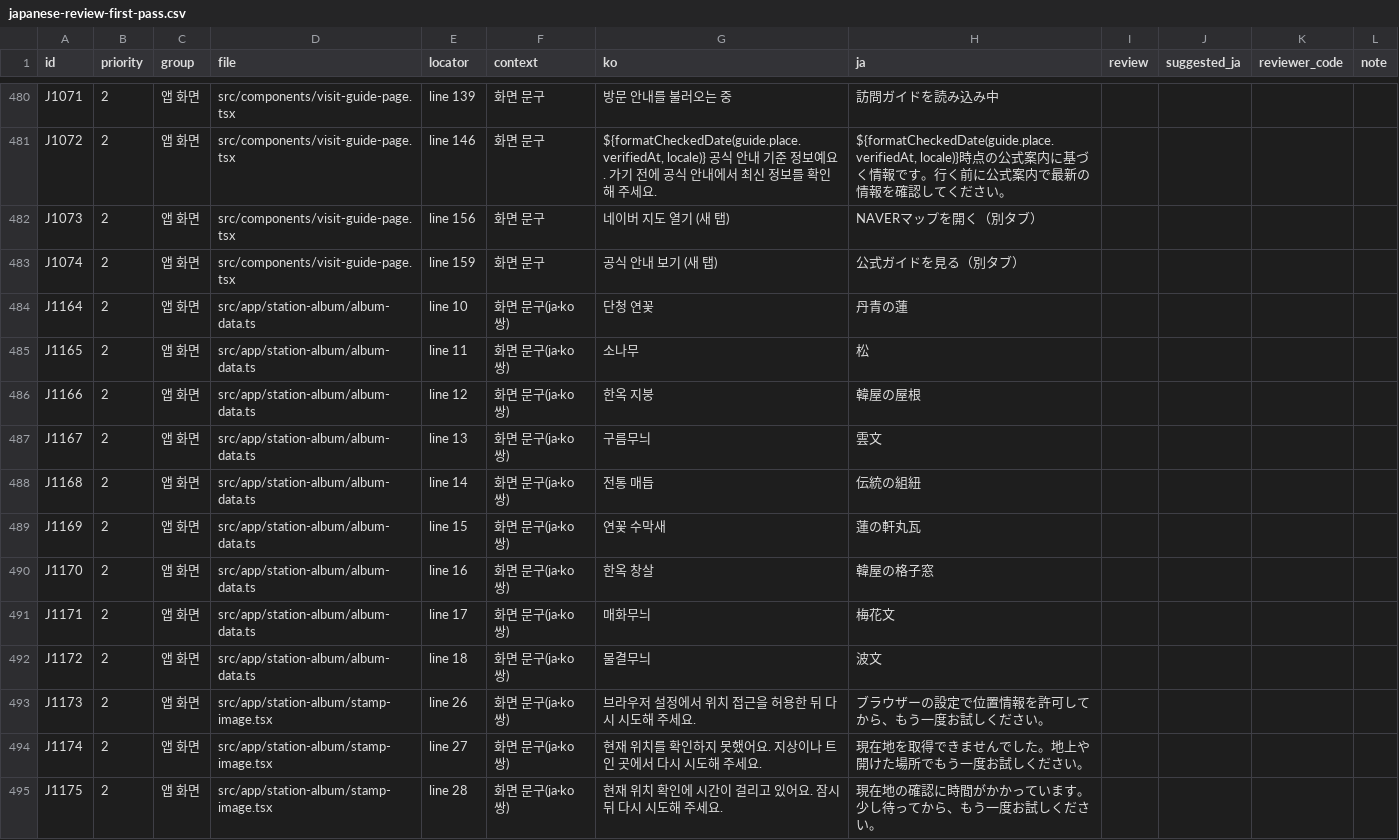
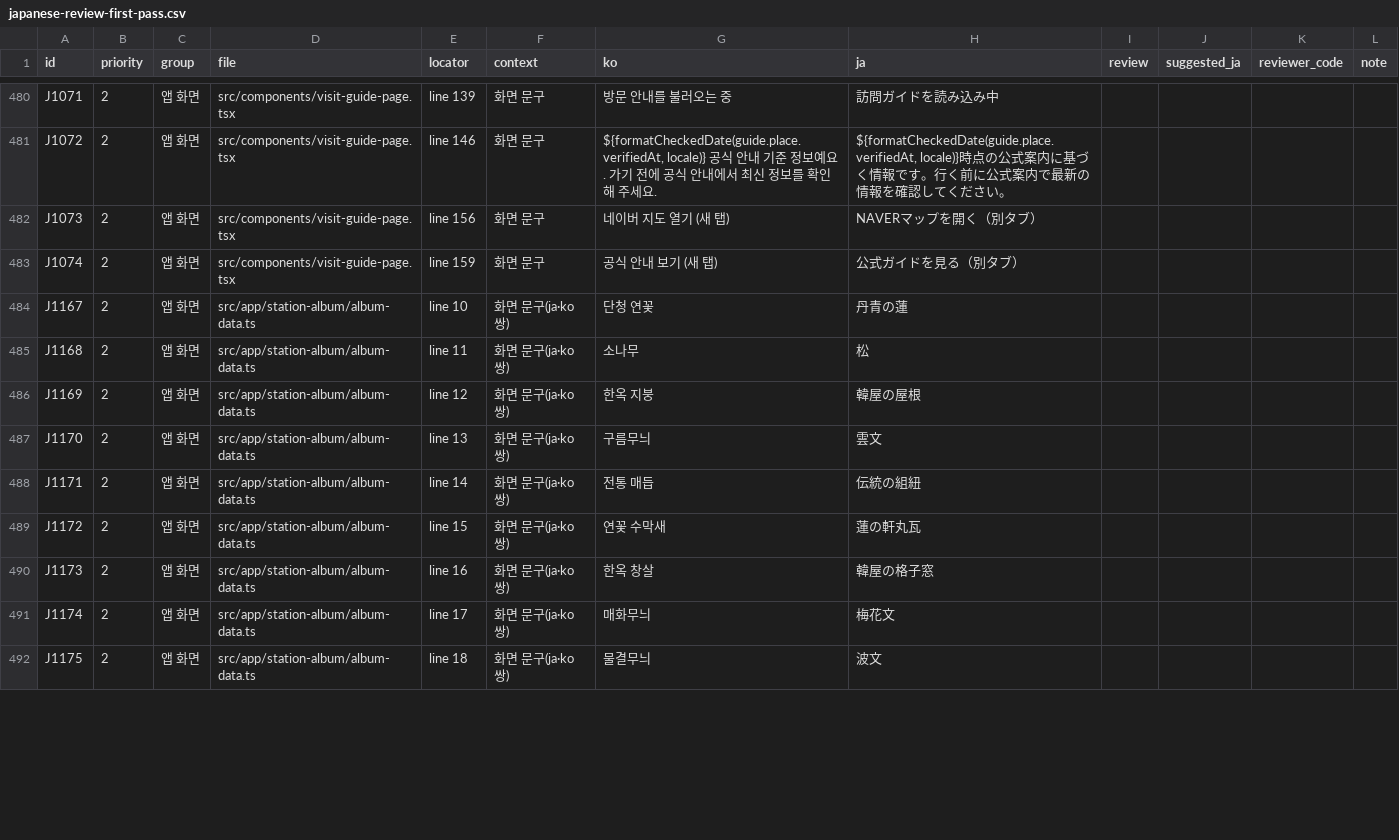
Before and after one commit to DigiMan-Hackathon-2026/idea, a CSV file: idea/sangmu/kokoseoul/research/desk/japanese-review/japanese-review-first-pass.csv, drawn as a sheet; only a part is shown, gaps mark what is left out; the diff covers the shown part only.

```diff
--- a/idea/sangmu/kokoseoul/research/desk/japanese-review/japanese-review-first-pass.csv
+++ b/idea/sangmu/kokoseoul/research/desk/japanese-review/japanese-review-first-pass.csv
@@ -483,13 +483,10 @@ J1073,2,앱 화면,src/components/visit-guide-page.tsx,line 156,화면 문구,
 J1074,2,앱 화면,src/components/visit-guide-page.tsx,line 159,화면 문구,공식 안내 보기 (새 탭),公式ガイドを見る（別タブ）,,,,
-J1164,2,앱 화면,src/app/station-album/album-data.ts,line 10,화면 문구(ja·ko 쌍),단청 연꽃,丹青の蓮,,,,
-J1165,2,앱 화면,src/app/station-album/album-data.ts,line 11,화면 문구(ja·ko 쌍),소나무,松,,,,
-J1166,2,앱 화면,src/app/station-album/album-data.ts,line 12,화면 문구(ja·ko 쌍),한옥 지붕,韓屋の屋根,,,,
-J1167,2,앱 화면,src/app/station-album/album-data.ts,line 13,화면 문구(ja·ko 쌍),구름무늬,雲文,,,,
-J1168,2,앱 화면,src/app/station-album/album-data.ts,line 14,화면 문구(ja·ko 쌍),전통 매듭,伝統の組紐,,,,
-J1169,2,앱 화면,src/app/station-album/album-data.ts,line 15,화면 문구(ja·ko 쌍),연꽃 수막새,蓮の軒丸瓦,,,,
-J1170,2,앱 화면,src/app/station-album/album-data.ts,line 16,화면 문구(ja·ko 쌍),한옥 창살,韓屋の格子窓,,,,
-J1171,2,앱 화면,src/app/station-album/album-data.ts,line 17,화면 문구(ja·ko 쌍),매화무늬,梅花文,,,,
-J1172,2,앱 화면,src/app/station-album/album-data.ts,line 18,화면 문구(ja·ko 쌍),물결무늬,波文,,,,
-J1173,2,앱 화면,src/app/station-album/stamp-image.tsx,line 26,화면 문구(ja·ko 쌍),브라우저 설정에서 위치 접근을 허용한 뒤 다시 시도해 주세요.,ブラウザーの設定で位置情報を許可してから、もう一度お試しください。,,,,
-J1174,2,앱 화면,src/app/station-album/stamp-image.tsx,line 27,화면 문구(ja·ko 쌍),현재 위치를 확인하지 못했어요. 지상이나 트인 곳에서 다시 시도해 주세요.,現在地を取得できませんでした。地上や開けた場所でもう一度お試しください。,,,,
-J1175,2,앱 화면,src/app/station-album/stamp-image.tsx,line 28,화면 문구(ja·ko 쌍),현재 위치 확인에 시간이 걸리고 있어요. 잠시 뒤 다시 시도해 주세요.,現在地の確認に時間がかかっています。少し待ってから、もう一度お試しください。,,,,
+J1167,2,앱 화면,src/app/station-album/album-data.ts,line 10,화면 문구(ja·ko 쌍),단청 연꽃,丹青の蓮,,,,
+J1168,2,앱 화면,src/app/station-album/album-data.ts,line 11,화면 문구(ja·ko 쌍),소나무,松,,,,
+J1169,2,앱 화면,src/app/station-album/album-data.ts,line 12,화면 문구(ja·ko 쌍),한옥 지붕,韓屋の屋根,,,,
+J1170,2,앱 화면,src/app/station-album/album-data.ts,line 13,화면 문구(ja·ko 쌍),구름무늬,雲文,,,,
+J1171,2,앱 화면,src/app/station-album/album-data.ts,line 14,화면 문구(ja·ko 쌍),전통 매듭,伝統の組紐,,,,
+J1172,2,앱 화면,src/app/station-album/album-data.ts,line 15,화면 문구(ja·ko 쌍),연꽃 수막새,蓮の軒丸瓦,,,,
+J1173,2,앱 화면,src/app/station-album/album-data.ts,line 16,화면 문구(ja·ko 쌍),한옥 창살,韓屋の格子窓,,,,
+J1174,2,앱 화면,src/app/station-album/album-data.ts,line 17,화면 문구(ja·ko 쌍),매화무늬,梅花文,,,,
+J1175,2,앱 화면,src/app/station-album/album-data.ts,line 18,화면 문구(ja·ko 쌍),물결무늬,波文,,,,
```
Also changed, not shown: 3 added rows and 66 edited cells elsewhere in this file, idea/sangmu/kokoseoul/research/desk/japanese-review/japanese-review-sheet.csv, 7 other files.
